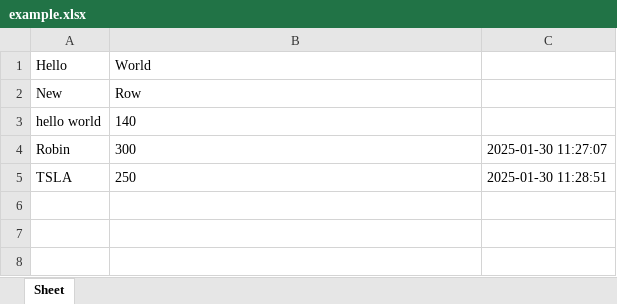
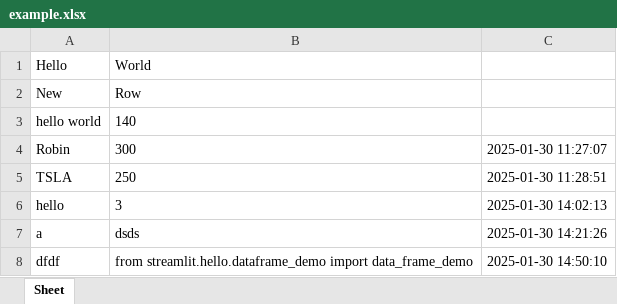
Before and after one commit to RabHLB/steamlit-excel-app, an Excel workbook: example.xlsx, sheet Sheet, drawn as a sheet; values as stored, in another font and other column widths than the file's, no borders; the diff names each change by its address in the sheet, - before the commit and + after, or states it on an @@ line.

```diff
--- a/example.xlsx (sheet Sheet)
+++ b/example.xlsx (sheet Sheet)
+row 6: hello | 3 | 2025-01-30 14:02:13
+row 7: a | dsds | 2025-01-30 14:21:26
+row 8: dfdf | from streamlit.hello.dataframe_demo import data_frame_demo | 2025-01-30 14:50:10
```
Also changed, not shown: 2 other files.
